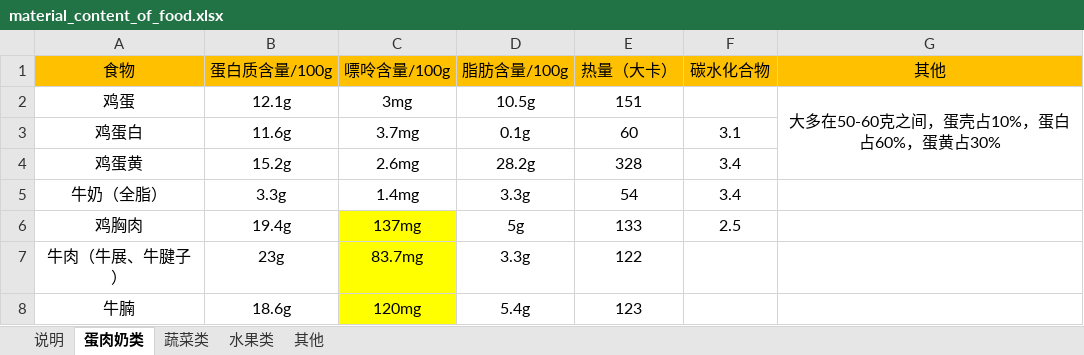
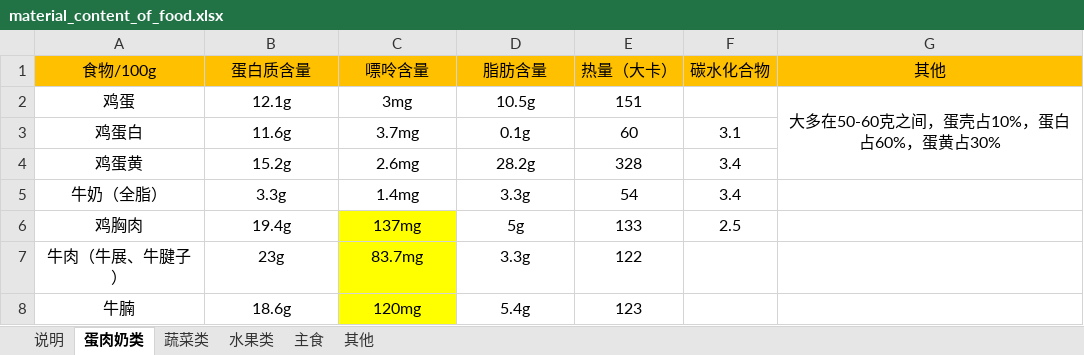
Before and after one commit to Scott-Lu/NutritionsOfFood, an Excel workbook: material_content_of_food.xlsx, sheet 蛋肉奶类, drawn as a sheet; values as stored, in another font and other column widths than the file's, no borders; the diff names each change by its address in the sheet, - before the commit and + after, or states it on an @@ line.

```diff
--- a/material_content_of_food.xlsx (sheet 蛋肉奶类)
+++ b/material_content_of_food.xlsx (sheet 蛋肉奶类)
+sheet tab: 主食
-A1: 食物
+A1: 食物/100g
-B1: 蛋白质含量/100g
+B1: 蛋白质含量
-C1: 嘌呤含量/100g
+C1: 嘌呤含量
-D1: 脂肪含量/100g
+D1: 脂肪含量
```
Also changed, not shown: sheet 蔬菜类, sheet 水果类, sheet 其他.
